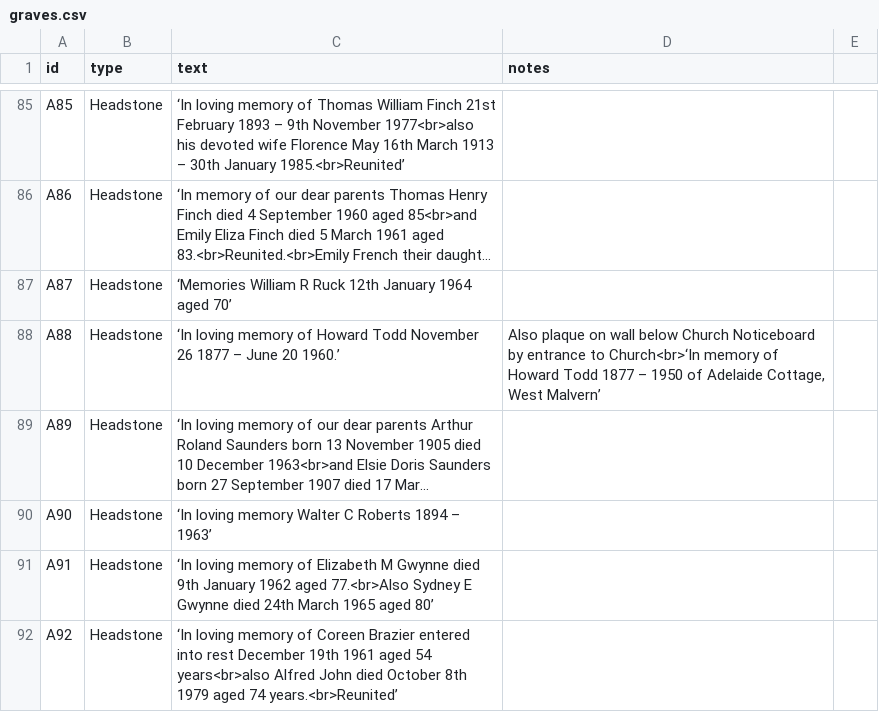
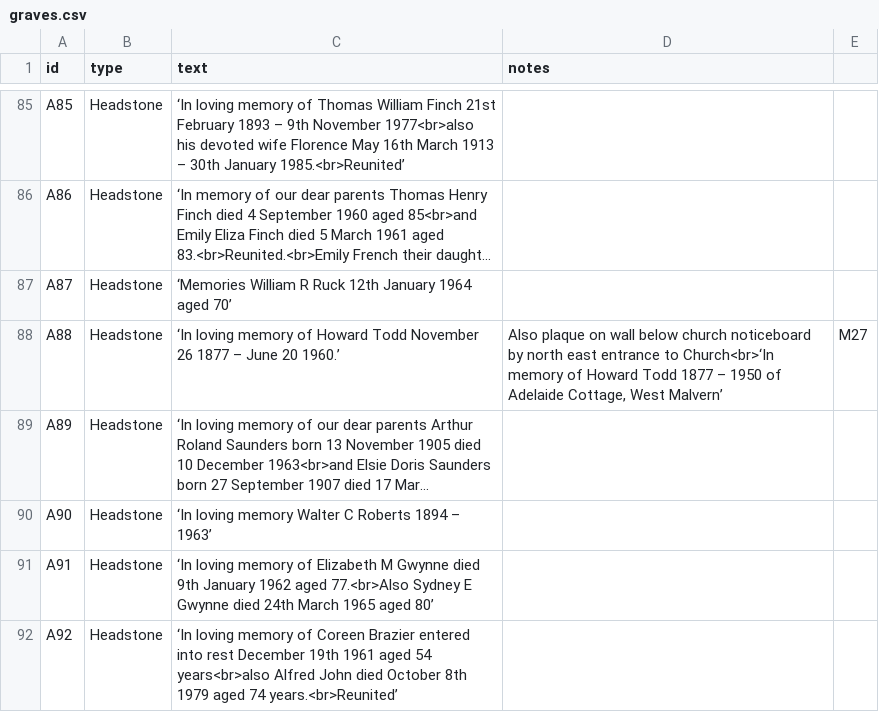
Before and after one commit to theoosborn/west-malvern-churchyard, a CSV file: _data/graves.csv, drawn as a sheet; only a part is shown, gaps mark what is left out; long unchanged cells end in …; the diff names each change by its address in the sheet, - before the commit and + after, or states it on an @@ line.

Commit message:
Update graves.csv
Tweaks to text of A88; links to M27 plaque

```diff
--- a/_data/graves.csv
+++ b/_data/graves.csv
-D88 (notes): …wall below Church Noticeboard by entrance to…
+D88 (notes): …wall below church noticeboard by north east entrance to…
-E88: (empty)
+E88: M27
```
